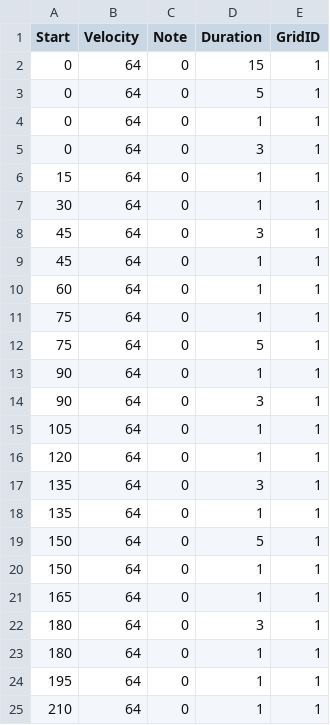
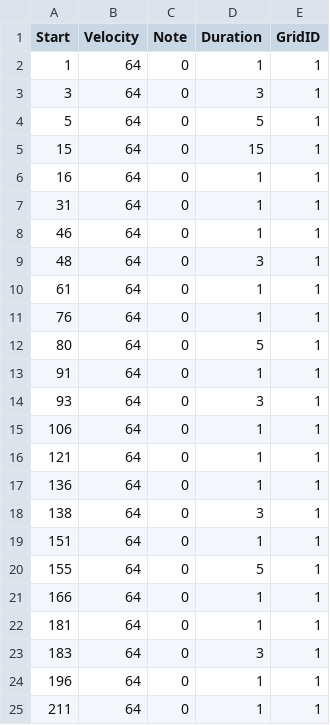
Before and after one commit to amuesing/sifters, a CSV file: data/csv/Notes_Data.csv, drawn as a sheet.

Commit message:
if else statement added for factorize in generate_notes_data method

```diff
--- a/data/csv/Notes_Data.csv
+++ b/data/csv/Notes_Data.csv
@@ -1,25 +1,25 @@
 Start,Velocity,Note,Duration,GridID
-0,64,0,15,1
-0,64,0,5,1
-0,64,0,1,1
-0,64,0,3,1
-15,64,0,1,1
-30,64,0,1,1
-45,64,0,3,1
-45,64,0,1,1
-60,64,0,1,1
-75,64,0,1,1
-75,64,0,5,1
-90,64,0,1,1
-90,64,0,3,1
-105,64,0,1,1
-120,64,0,1,1
-135,64,0,3,1
-135,64,0,1,1
-150,64,0,5,1
-150,64,0,1,1
-165,64,0,1,1
-180,64,0,3,1
-180,64,0,1,1
-195,64,0,1,1
-210,64,0,1,1
+1,64,0,1,1
+3,64,0,3,1
+5,64,0,5,1
+15,64,0,15,1
+16,64,0,1,1
+31,64,0,1,1
+46,64,0,1,1
+48,64,0,3,1
+61,64,0,1,1
+76,64,0,1,1
+80,64,0,5,1
+91,64,0,1,1
+93,64,0,3,1
+106,64,0,1,1
+121,64,0,1,1
+136,64,0,1,1
+138,64,0,3,1
+151,64,0,1,1
+155,64,0,5,1
+166,64,0,1,1
+181,64,0,1,1
+183,64,0,3,1
+196,64,0,1,1
+211,64,0,1,1
```
Also changed, not shown: data/csv/MIDI_Messages_GridID_1.csv, 6 other files.
